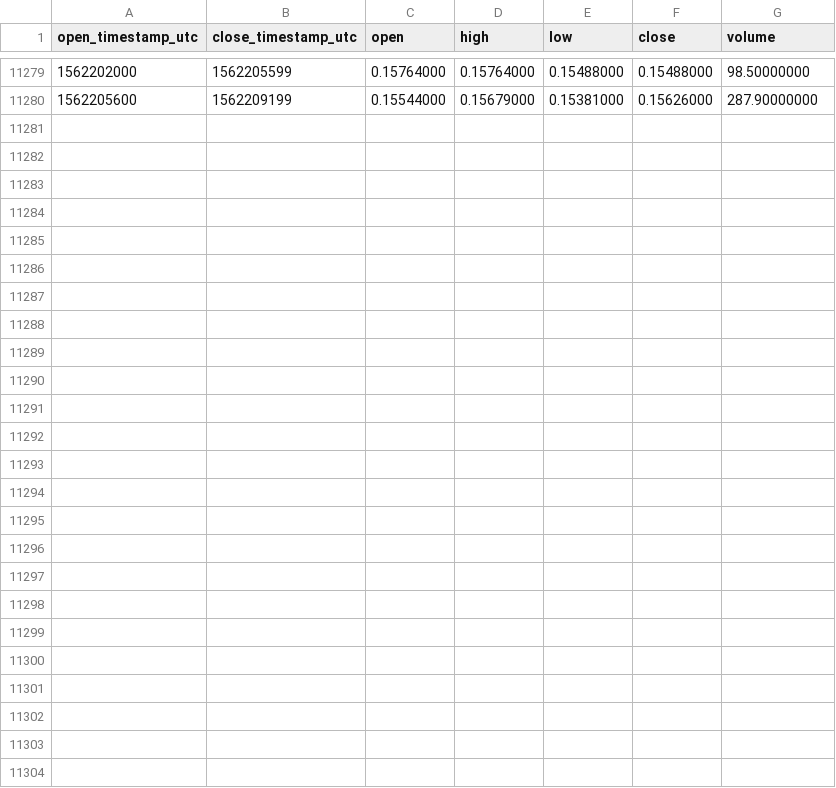
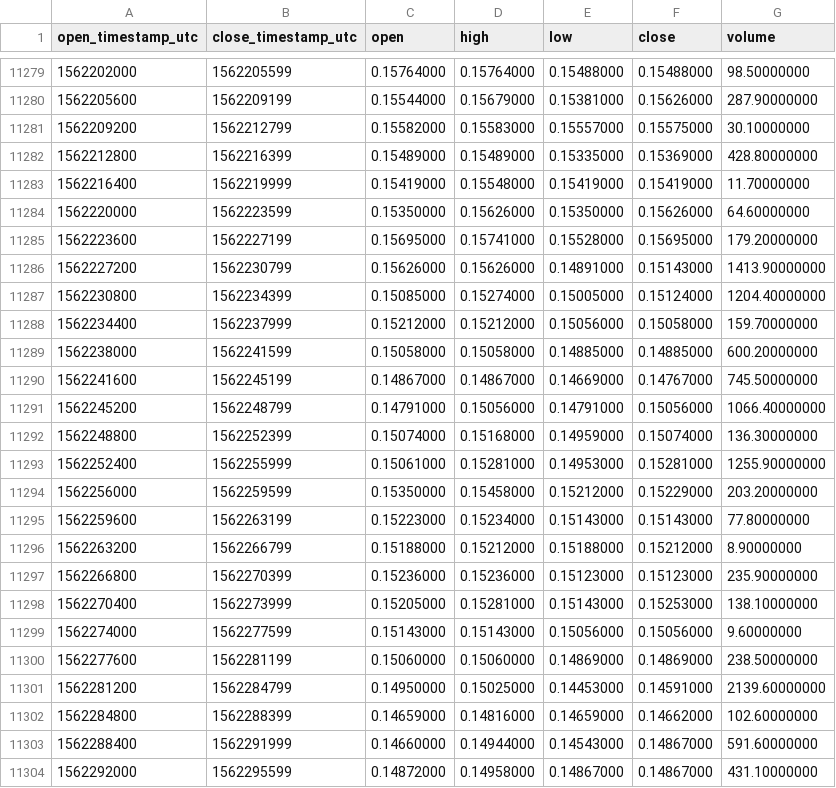
Before and after one commit to cryptobigbro/binance-QTUMBNB, a CSV file: binance-QTUMBNB-1h.csv, drawn as a sheet; only a part is shown, gaps mark what is left out.

Commit message:
Update OHLCV data.

```diff
--- a/binance-QTUMBNB-1h.csv
+++ b/binance-QTUMBNB-1h.csv
@@ -11280 +11280,25 @@ open_timestamp_utc,close_timestamp_utc,open,high,low,close,volume
 1562205600,1562209199,0.15544000,0.15679000,0.15381000,0.15626000,287.90000000
+1562209200,1562212799,0.15582000,0.15583000,0.15557000,0.15575000,30.10000000
+1562212800,1562216399,0.15489000,0.15489000,0.15335000,0.15369000,428.80000000
+1562216400,1562219999,0.15419000,0.15548000,0.15419000,0.15419000,11.70000000
+1562220000,1562223599,0.15350000,0.15626000,0.15350000,0.15626000,64.60000000
+1562223600,1562227199,0.15695000,0.15741000,0.15528000,0.15695000,179.20000000
+1562227200,1562230799,0.15626000,0.15626000,0.14891000,0.15143000,1413.90000000
+1562230800,1562234399,0.15085000,0.15274000,0.15005000,0.15124000,1204.40000000
+1562234400,1562237999,0.15212000,0.15212000,0.15056000,0.15058000,159.70000000
+1562238000,1562241599,0.15058000,0.15058000,0.14885000,0.14885000,600.20000000
+1562241600,1562245199,0.14867000,0.14867000,0.14669000,0.14767000,745.50000000
+1562245200,1562248799,0.14791000,0.15056000,0.14791000,0.15056000,1066.40000000
+1562248800,1562252399,0.15074000,0.15168000,0.14959000,0.15074000,136.30000000
+1562252400,1562255999,0.15061000,0.15281000,0.14953000,0.15281000,1255.90000000
+1562256000,1562259599,0.15350000,0.15458000,0.15212000,0.15229000,203.20000000
+1562259600,1562263199,0.15223000,0.15234000,0.15143000,0.15143000,77.80000000
+1562263200,1562266799,0.15188000,0.15212000,0.15188000,0.15212000,8.90000000
+1562266800,1562270399,0.15236000,0.15236000,0.15123000,0.15123000,235.90000000
+1562270400,1562273999,0.15205000,0.15281000,0.15143000,0.15253000,138.10000000
+1562274000,1562277599,0.15143000,0.15143000,0.15056000,0.15056000,9.60000000
+1562277600,1562281199,0.15060000,0.15060000,0.14869000,0.14869000,238.50000000
+1562281200,1562284799,0.14950000,0.15025000,0.14453000,0.14591000,2139.60000000
+1562284800,1562288399,0.14659000,0.14816000,0.14659000,0.14662000,102.60000000
+1562288400,1562291999,0.14660000,0.14944000,0.14543000,0.14867000,591.60000000
+1562292000,1562295599,0.14872000,0.14958000,0.14867000,0.14867000,431.10000000
```
Also changed, not shown: binance-QTUMBNB-1d.csv.
